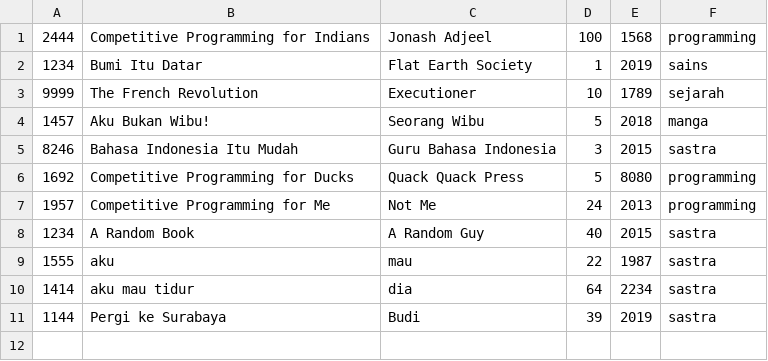
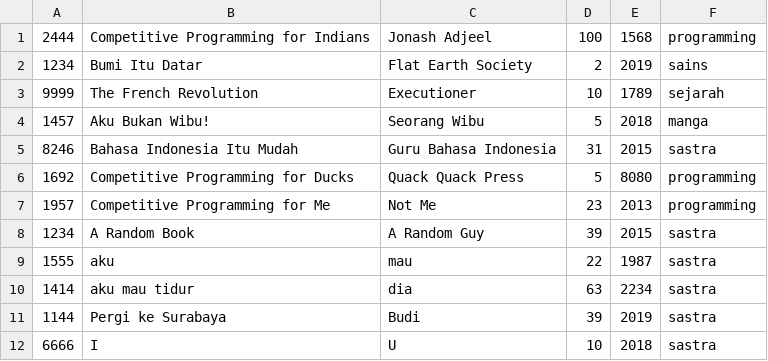
Before and after one commit to moondemon68/Kuliah-Daspro, a CSV file: TugasBesar/buku.csv, drawn as a sheet.

```diff
--- a/TugasBesar/buku.csv
+++ b/TugasBesar/buku.csv
@@ -1,11 +1,12 @@
 2444,Competitive Programming for Indians,Jonash Adjeel,100,1568,programming
-1234,Bumi Itu Datar,Flat Earth Society,1,2019,sains
+1234,Bumi Itu Datar,Flat Earth Society,2,2019,sains
 9999,The French Revolution,Executioner,10,1789,sejarah
 1457,Aku Bukan Wibu!,Seorang Wibu,5,2018,manga
-8246,Bahasa Indonesia Itu Mudah,Guru Bahasa Indonesia,3,2015,sastra
+8246,Bahasa Indonesia Itu Mudah,Guru Bahasa Indonesia,31,2015,sastra
 1692,Competitive Programming for Ducks,Quack Quack Press,5,8080,programming
-1957,Competitive Programming for Me,Not Me,24,2013,programming
-1234,A Random Book,A Random Guy,40,2015,sastra
+1957,Competitive Programming for Me,Not Me,23,2013,programming
+1234,A Random Book,A Random Guy,39,2015,sastra
 1555,aku,mau,22,1987,sastra
-1414,aku mau tidur,dia,64,2234,sastra
+1414,aku mau tidur,dia,63,2234,sastra
 1144,Pergi ke Surabaya,Budi,39,2019,sastra
+6666,I,U,10,2018,sastra
```
Also changed, not shown: TugasBesar/peminjaman.csv, TugasBesar/user.csv, 50 other files.
